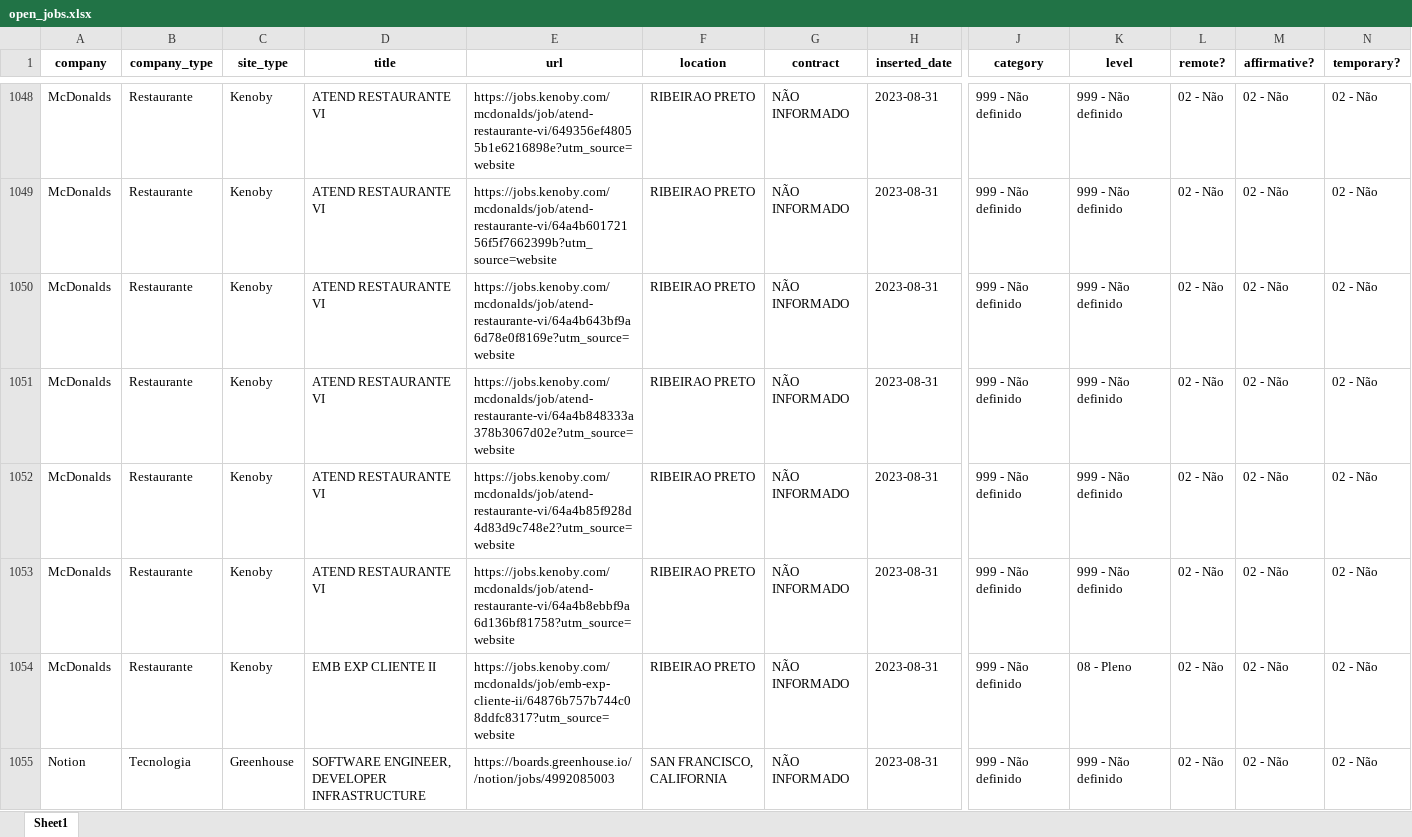
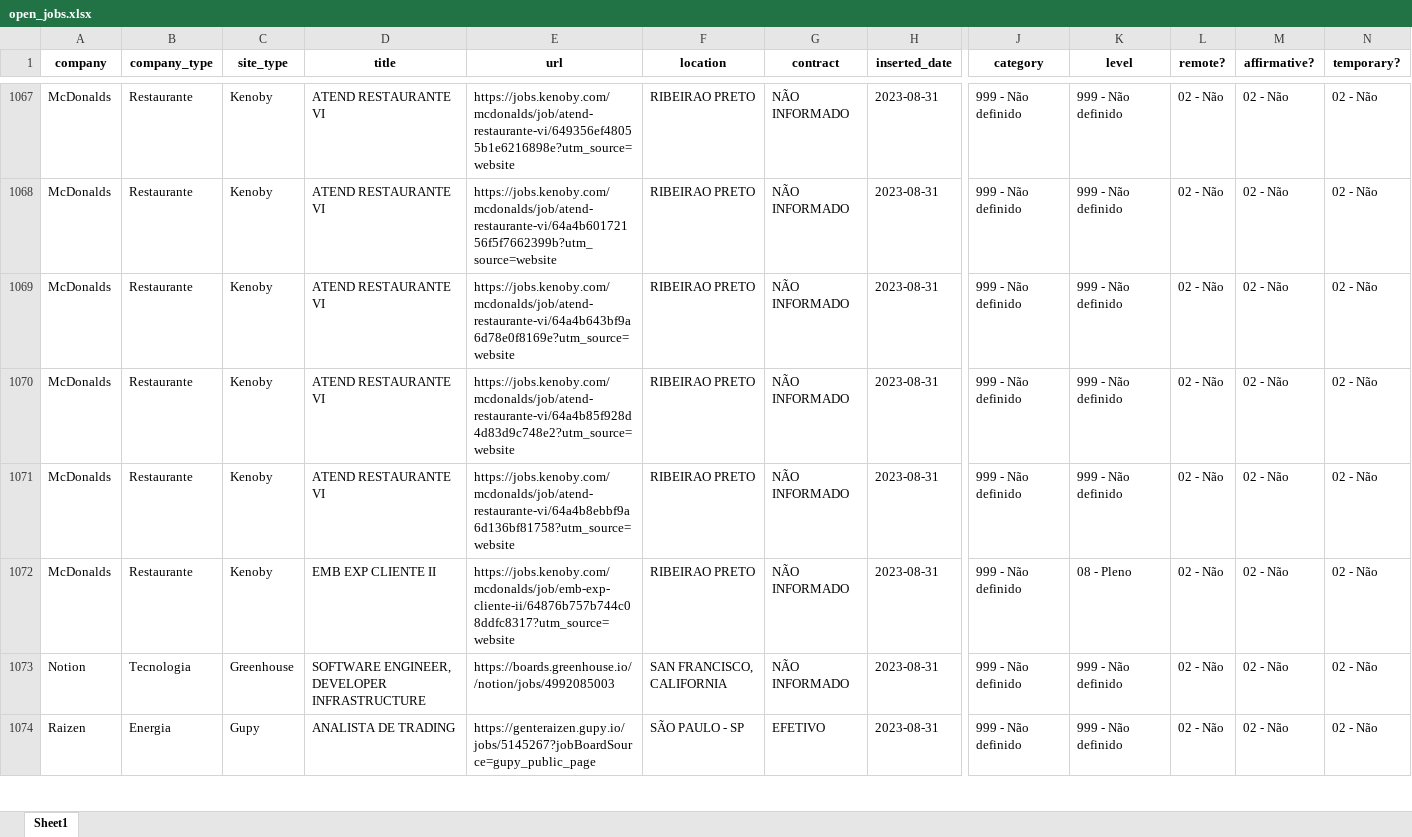
Before and after one commit to eualannascimento/site-projeto-classifica-vagas, an Excel workbook: assets/data/xlsx/open_jobs.xlsx, sheet Sheet1, drawn as a sheet; only a part is shown, gaps mark what is left out; the shorter side is filled out with more unchanged rows; values as stored, in another font and other column widths than the file's, no borders; removed rows and columns are numbered as before the commit, all else as after; rows hold the shown columns only; the diff covers the shown part only; the diff names each change by its address in the sheet, - before the commit and + after, or states it on an @@ line.

```diff
--- a/assets/data/xlsx/open_jobs.xlsx (sheet Sheet1)
+++ b/assets/data/xlsx/open_jobs.xlsx (sheet Sheet1)
-row 1051: McDonalds | Restaurante | Kenoby | ATEND RESTAURANTE VI | https://jobs.kenoby.com/mcdonalds/job/atend-restaurante-vi/64a4b848333a378b3067d02e?utm_source=website | RIBEIRAO PRETO | NÃO INFORMADO | 2023-08-31 | 999 - Não definido | 999 - Não definido | 02 - Não | 02 - Não | 02 - Não
```
Also changed, not shown: 25 added rows and 16 removed rows elsewhere in this sheet, 1 other file.
